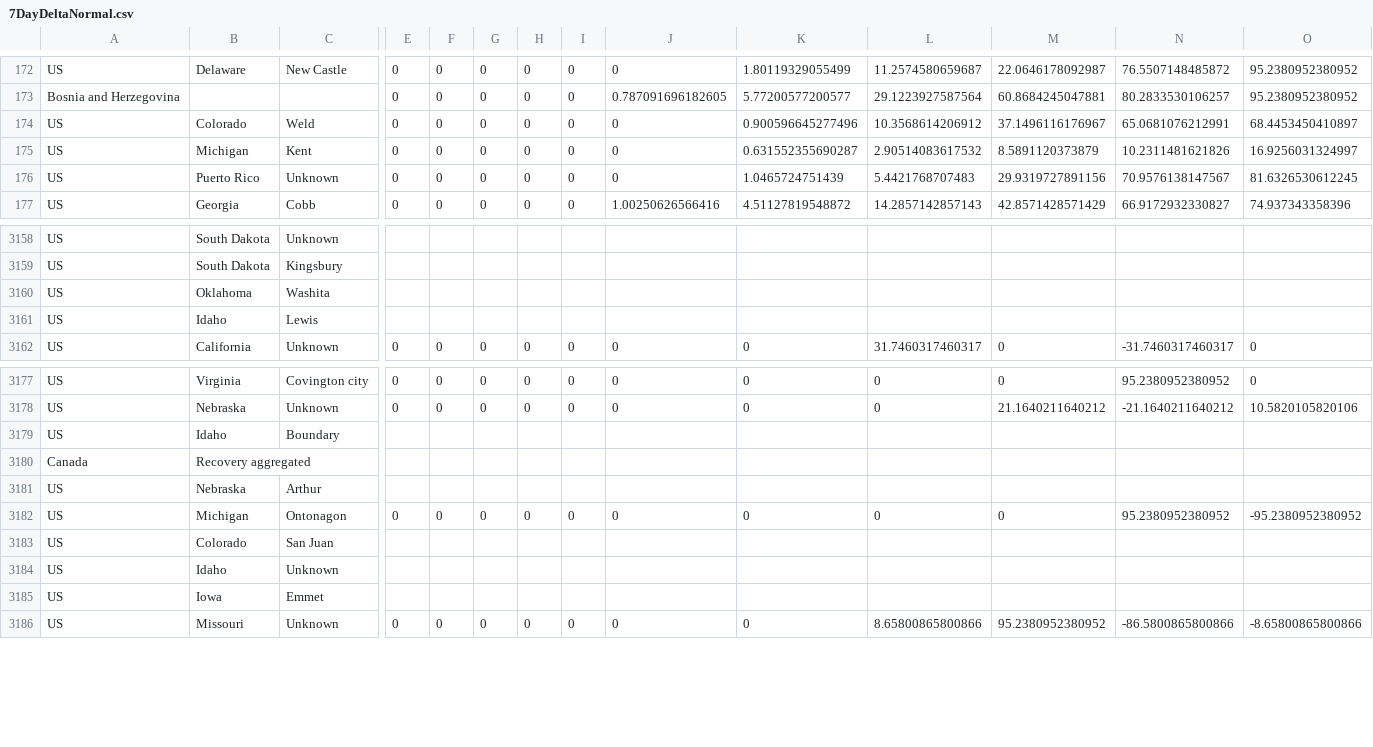
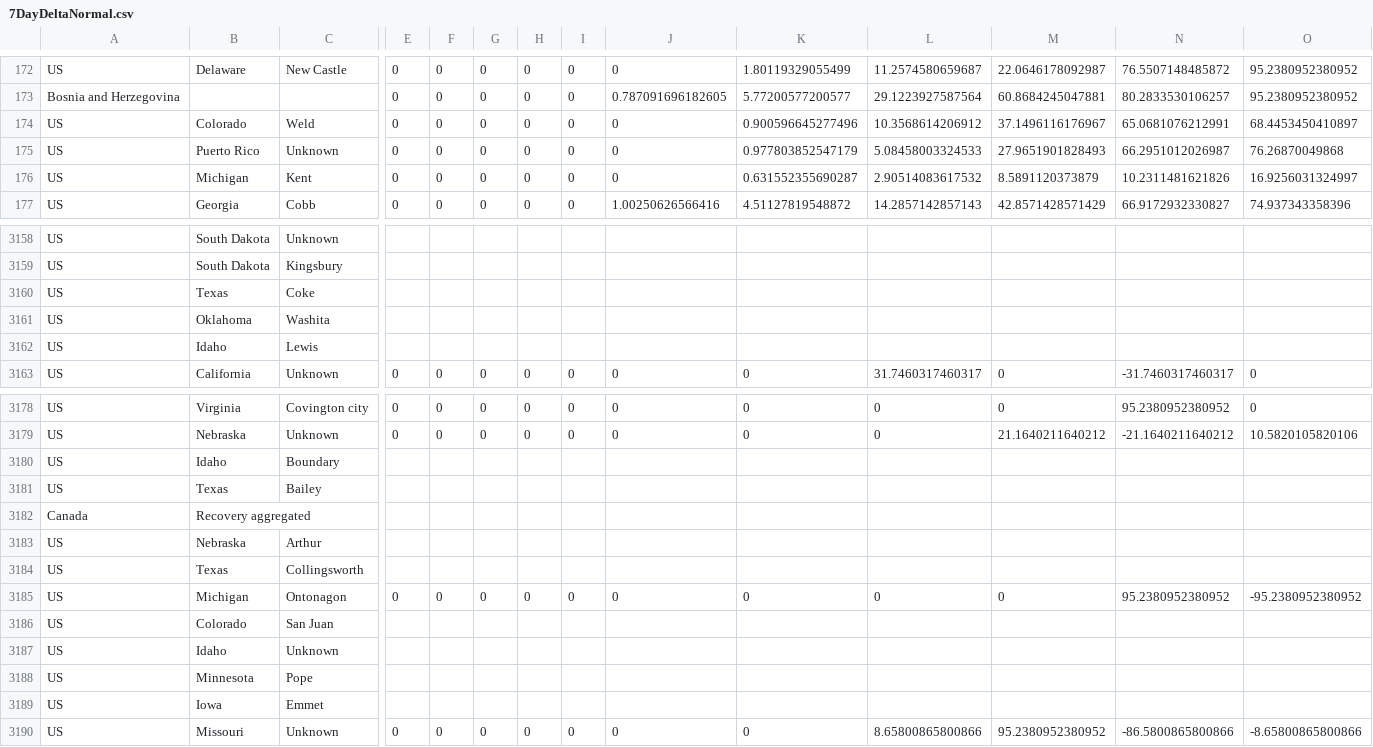
Before and after one commit to senoryo/cv, a CSV file: 7DayDeltaNormal.csv, drawn as a sheet; only a part is shown, gaps mark what is left out; removed rows and columns are numbered as before the commit, all else as after; rows hold the shown columns only; the diff names each change by its address in the sheet, - before the commit and + after, or states it on an @@ line.

```diff
--- a/7DayDeltaNormal.csv
+++ b/7DayDeltaNormal.csv
+row 175: US | Puerto Rico | Unknown | 0 | 0 | 0 | 0 | 0 | 0 | 0.977803852547179 | 5.08458003324533 | 27.9651901828493 | 66.2951012026987 | 76.26870049868
-row 176: US | Puerto Rico | Unknown | 0 | 0 | 0 | 0 | 0 | 0 | 1.0465724751439 | 5.4421768707483 | 29.9319727891156 | 70.9576138147567 | 81.6326530612245
+row 3160: US | Texas | Coke
+row 3181: US | Texas | Bailey
+row 3184: US | Texas | Collingsworth
+row 3188: US | Minnesota | Pope
```
Also changed, not shown: 7DayDelta.csv, All3.csv, 4 other files.
